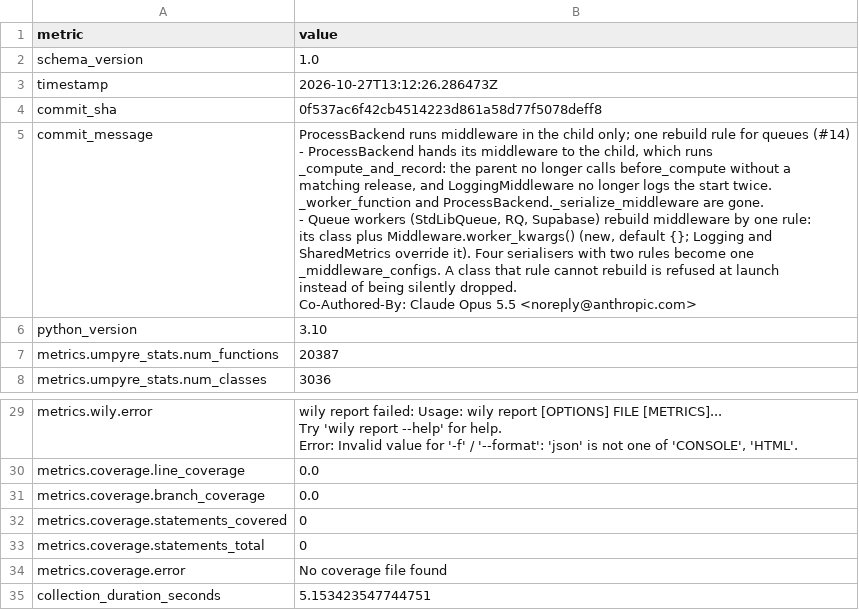
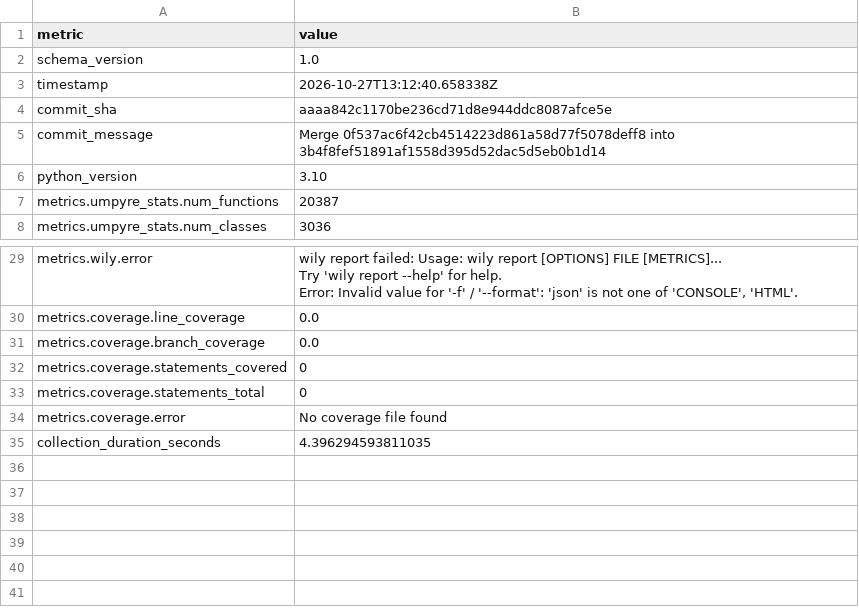
Before and after one commit to i2mint/au, a CSV file: metrics.csv, drawn as a sheet; only a part is shown, gaps mark what is left out.

Commit message:
Update metrics for aaaa842

```diff
--- a/metrics.csv
+++ b/metrics.csv
@@ -2,17 +2,5 @@ metric,value
 schema_version,1.0
-timestamp,2026-10-27T13:12:26.286473Z
-commit_sha,0f537ac6f42cb4514223d861a58d77f5078deff8
-commit_message,"ProcessBackend runs middleware in the child only; one rebuild rule for queues (#14)
-
-- ProcessBackend hands its middleware to the child, which runs
-  _compute_and_record: the parent no longer calls before_compute without a
-  matching release, and LoggingMiddleware no longer logs the start twice.
-  _worker_function and ProcessBackend._serialize_middleware are gone.
-- Queue workers (StdLibQueue, RQ, Supabase) rebuild middleware by one rule:
-  its class plus Middleware.worker_kwargs() (new, default {}; Logging and
-  SharedMetrics override it). Four serialisers with two rules become one
-  _middleware_configs. A class that rule cannot rebuild is refused at launch
-  instead of being silently dropped.
-
-Co-Authored-By: Claude Opus 5.5 <noreply@anthropic.com>"
+timestamp,2026-10-27T13:12:40.658338Z
+commit_sha,aaaa842c1170be236cd71d8e944ddc8087afce5e
+commit_message,Merge 0f537ac6f42cb4514223d861a58d77f5078deff8 into 3b4f8fef51891af1558d395d52dac5d5eb0b1d14
 python_version,3.10
@@ -50,2 +38,2 @@ metrics.coverage.statements_total,0
 metrics.coverage.error,No coverage file found
-collection_duration_seconds,5.153423547744751
+collection_duration_seconds,4.396294593811035
```
Also changed, not shown: 2 other files.
